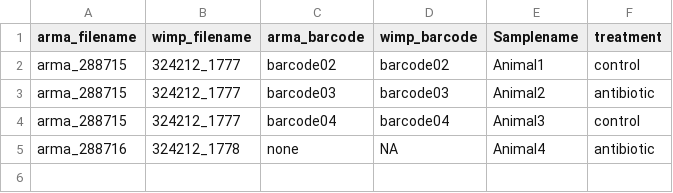
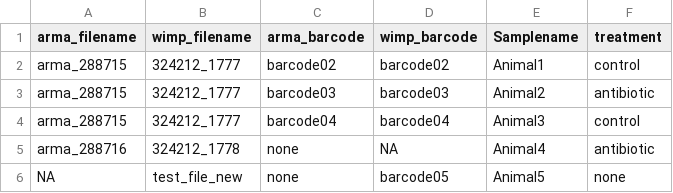
Before and after one commit to mweinroth/epi2me2r, a CSV file: inst/extdata/example_metadata.csv, drawn as a sheet.

Commit message:
add and change test files

```diff
--- a/inst/extdata/example_metadata.csv
+++ b/inst/extdata/example_metadata.csv
@@ -5 +5,2 @@ arma_288715,324212_1777,barcode04,barcode04,Animal3,control
 arma_288716,324212_1778,none,NA,Animal4,antibiotic
+NA,test_file_new,none,barcode05,Animal5,none
```
Also changed, not shown: 1 other file.
